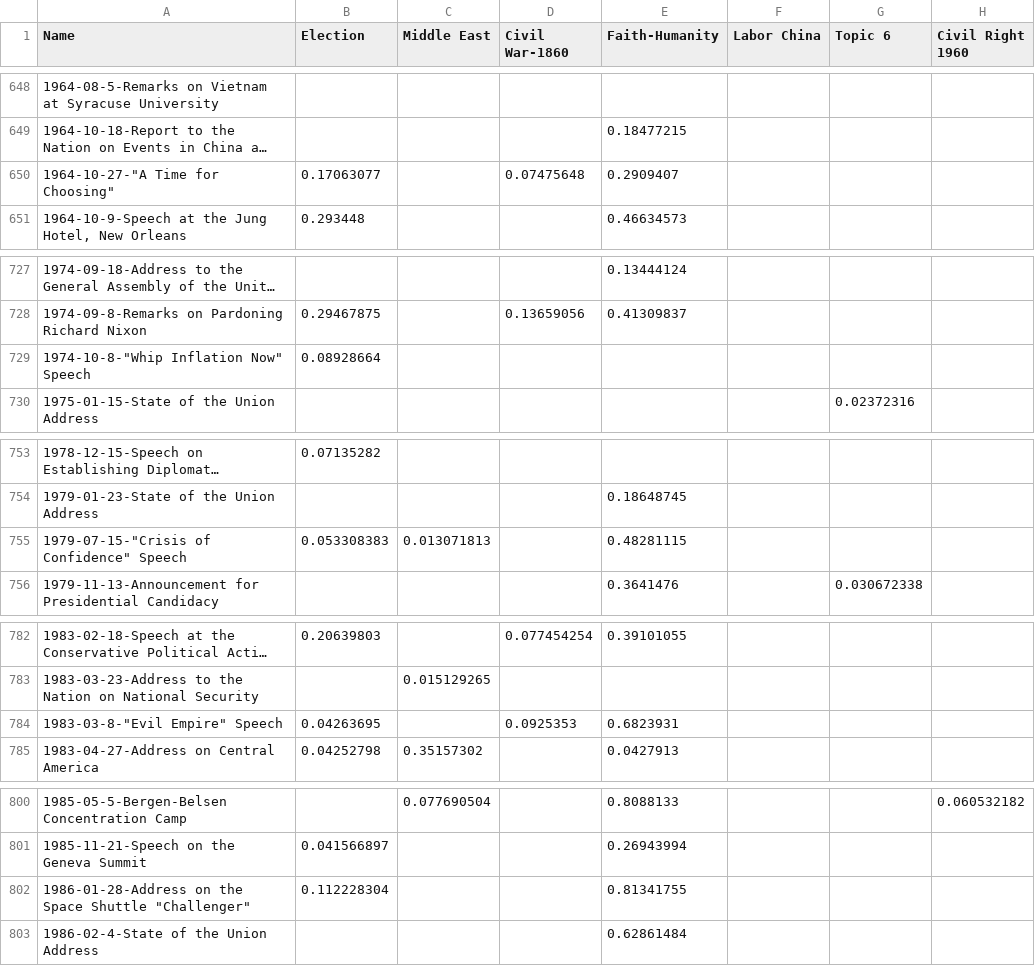
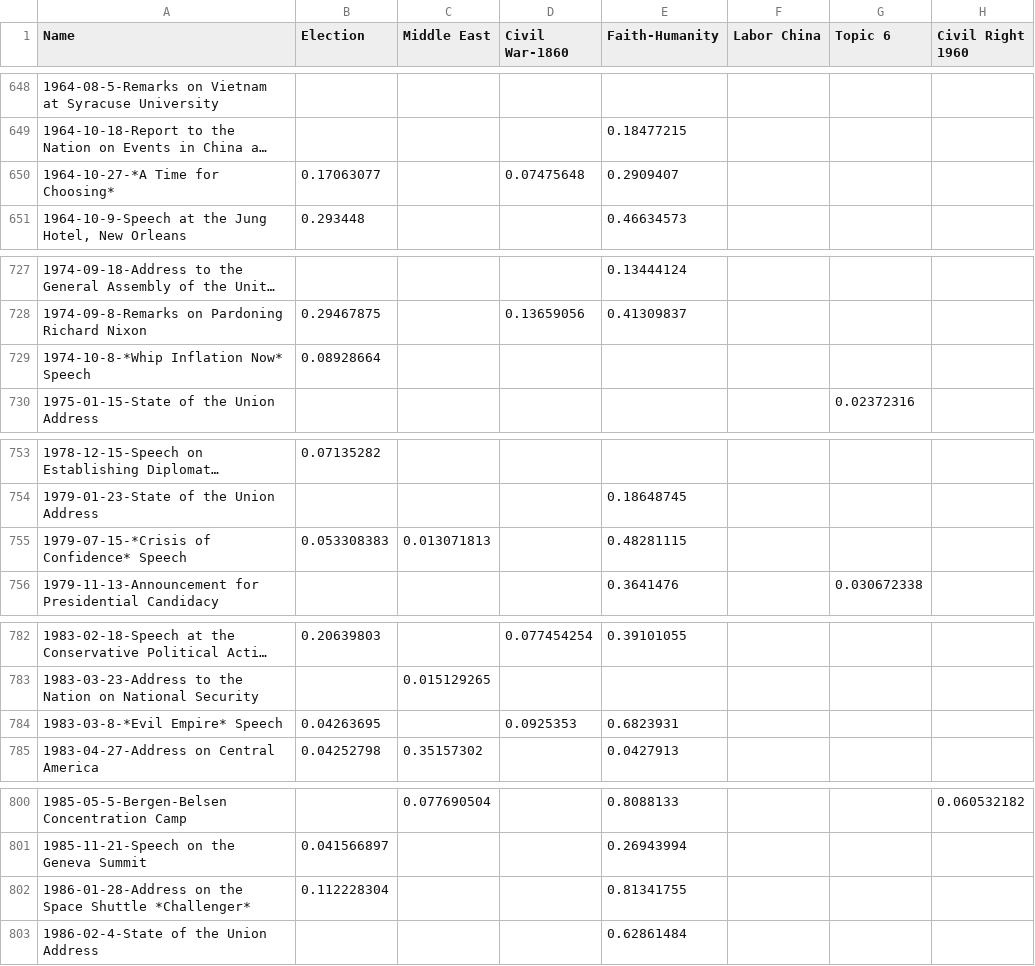
Before and after one commit to dominoweir/presidential-speeches, a CSV file: src/data/topic_probability_by_speech.csv, drawn as a sheet; only a part is shown, gaps mark what is left out; long unchanged cells end in …; the diff covers the shown part only; the diff names each change by its address in the sheet, - before the commit and + after, or states it on an @@ line.

```diff
--- a/src/data/topic_probability_by_speech.csv
+++ b/src/data/topic_probability_by_speech.csv
-A650 (Name): 1964-10-27-"A Time for Choosing"
+A650 (Name): 1964-10-27-*A Time for Choosing*
-A729 (Name): 1974-10-8-"Whip Inflation Now" Speech
+A729 (Name): 1974-10-8-*Whip Inflation Now* Speech
-A755 (Name): 1979-07-15-"Crisis of Confidence" Speech
+A755 (Name): 1979-07-15-*Crisis of Confidence* Speech
-A784 (Name): 1983-03-8-"Evil Empire" Speech
+A784 (Name): 1983-03-8-*Evil Empire* Speech
-A802 (Name): …Space Shuttle "Challenger"
+A802 (Name): …Space Shuttle *Challenger*
```
Also changed, not shown: 12 edited cells elsewhere in this file, src/data/all_speeches.csv, 6 other files.
